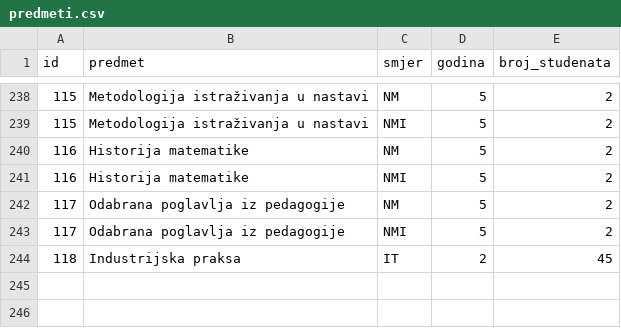
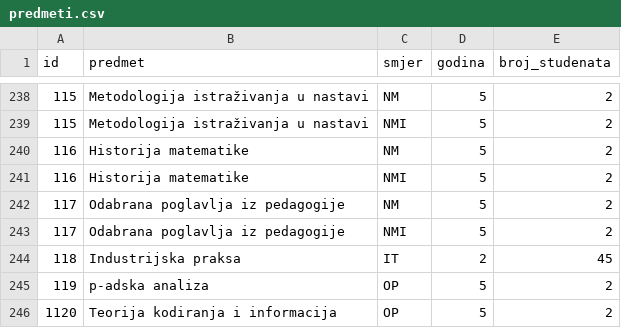
Before and after one commit to asadinlija/pmf-ai-timetable, a CSV file: data/predmeti.csv, drawn as a sheet; only a part is shown, gaps mark what is left out; the diff names each change by its address in the sheet, - before the commit and + after, or states it on an @@ line.

```diff
--- a/data/predmeti.csv
+++ b/data/predmeti.csv
+row 245: 119 | p-adska analiza | OP | 5 | 2
+row 246: 1120 | Teorija kodiranja i informacija | OP | 5 | 2
```
Also changed, not shown: 1 other file.
